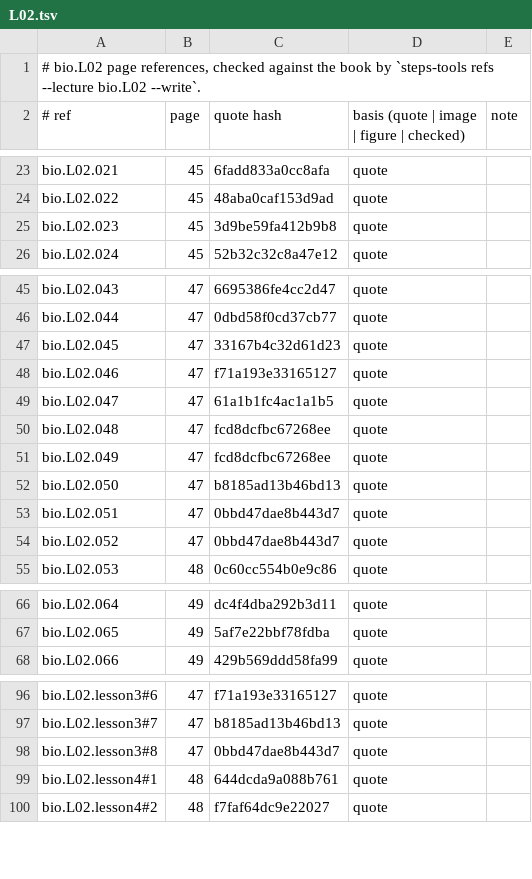
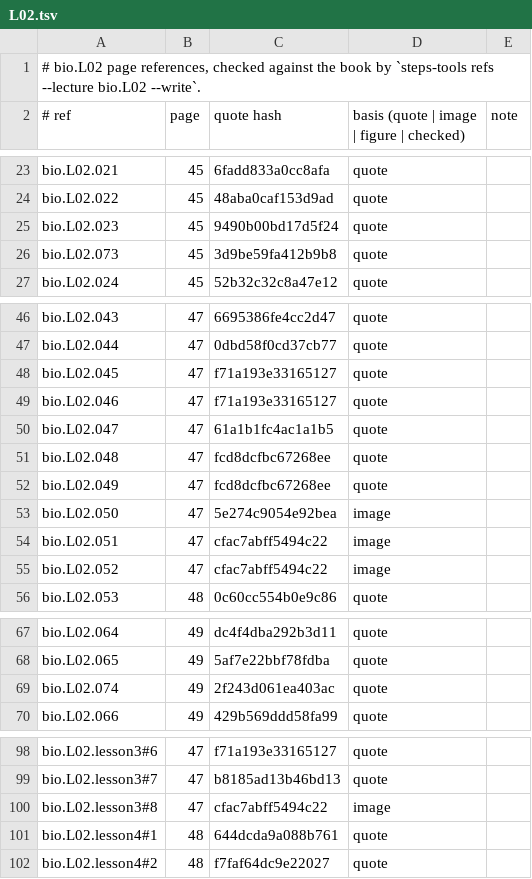
Before and after one commit to MohamedRef/Steps-app, a TSV file: content/book-refs/bio/L02.tsv, drawn as a sheet; only a part is shown, gaps mark what is left out.

```diff
--- a/content/book-refs/bio/L02.tsv
+++ b/content/book-refs/bio/L02.tsv
@@ -24,3 +24,4 @@ bio.L02.021	45	6fadd833a0cc8afa	quote
 bio.L02.022	45	48aba0caf153d9ad	quote	
-bio.L02.023	45	3d9be59fa412b9b8	quote	
+bio.L02.023	45	9490b00bd17d5f24	quote	
+bio.L02.073	45	3d9be59fa412b9b8	quote	
 bio.L02.024	45	52b32c32c8a47e12	quote	
@@ -46,3 +47,3 @@ bio.L02.043	47	6695386fe4cc2d47	quote
 bio.L02.044	47	0dbd58f0cd37cb77	quote	
-bio.L02.045	47	33167b4c32d61d23	quote	
+bio.L02.045	47	f71a193e33165127	quote	
 bio.L02.046	47	f71a193e33165127	quote	
@@ -51,5 +52,5 @@ bio.L02.048	47	fcd8dcfbc67268ee	quote
 bio.L02.049	47	fcd8dcfbc67268ee	quote	
-bio.L02.050	47	b8185ad13b46bd13	quote	
-bio.L02.051	47	0bbd47dae8b443d7	quote	
-bio.L02.052	47	0bbd47dae8b443d7	quote	
+bio.L02.050	47	5e274c9054e92bea	image	
+bio.L02.051	47	cfac7abff5494c22	image	
+bio.L02.052	47	cfac7abff5494c22	image	
 bio.L02.053	48	0c60cc554b0e9c86	quote	
@@ -67,2 +68,3 @@ bio.L02.064	49	dc4f4dba292b3d11	quote
 bio.L02.065	49	5af7e22bbf78fdba	quote	
+bio.L02.074	49	2f243d061ea403ac	quote	
 bio.L02.066	49	429b569ddd58fa99	quote	
@@ -97,3 +99,3 @@ bio.L02.lesson3#6	47	f71a193e33165127	quote
 bio.L02.lesson3#7	47	b8185ad13b46bd13	quote	
-bio.L02.lesson3#8	47	0bbd47dae8b443d7	quote	
+bio.L02.lesson3#8	47	cfac7abff5494c22	image	
 bio.L02.lesson4#1	48	644dcda9a088b761	quote	
```
Also changed, not shown: content/book-refs/bio/L01.tsv, content/book-refs/bio/L03.tsv, 17 other files.
